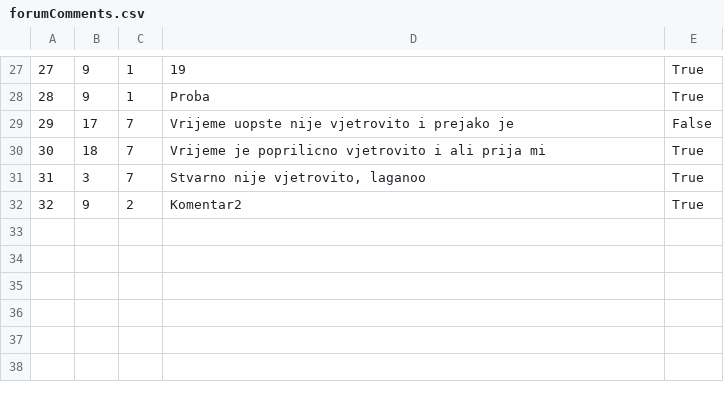
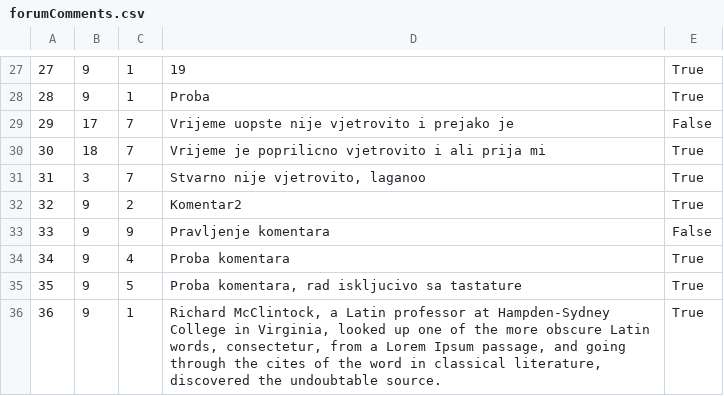
Before and after one commit to dokma11/SIMS-Project-Group-4-Team-B, a CSV file: Sims2023/Sims2023/Resources/Data/forumComments.csv, drawn as a sheet; only a part is shown, gaps mark what is left out.

```diff
--- a/Sims2023/Sims2023/Resources/Data/forumComments.csv
+++ b/Sims2023/Sims2023/Resources/Data/forumComments.csv
@@ -32 +32,5 @@
 32|9|2|Komentar2|True
+33|9|9|Pravljenje komentara|False
+34|9|4|Proba komentara|True
+35|9|5|Proba komentara, rad iskljucivo sa tastature|True
+36|9|1|Richard McClintock, a Latin professor at Hampden-Sydney College in Virginia, looked up one of the more obscure Latin words, consectetur, from a Lorem Ipsum passage, and going through the cites of the word in classical literature, discovered the undoubtable source.|True
```
Also changed, not shown: Sims2023/Sims2023/Resources/Data/accommodationGrades.csv, Sims2023/Sims2023/Resources/Data/accommodationReservations.csv, 19 other files.
